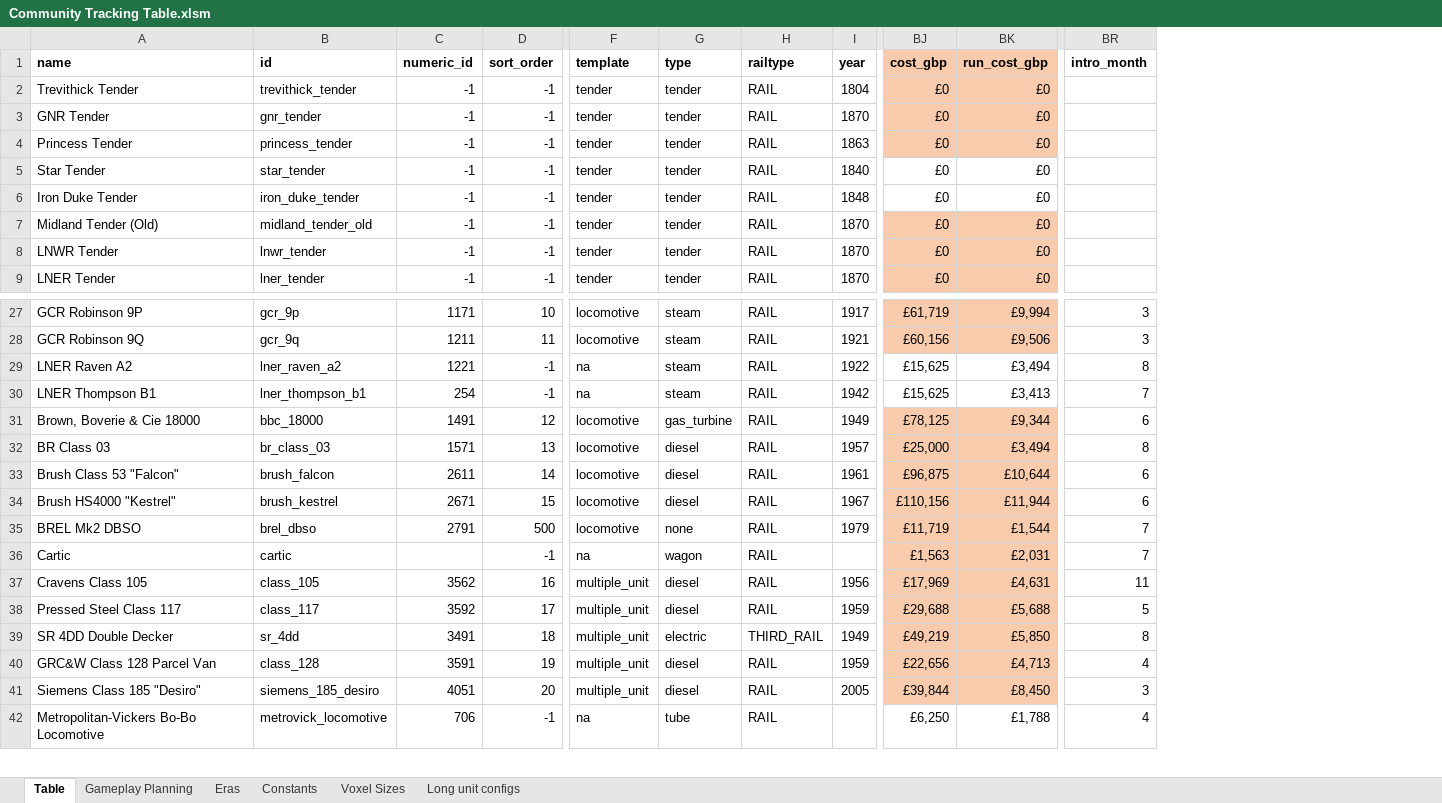
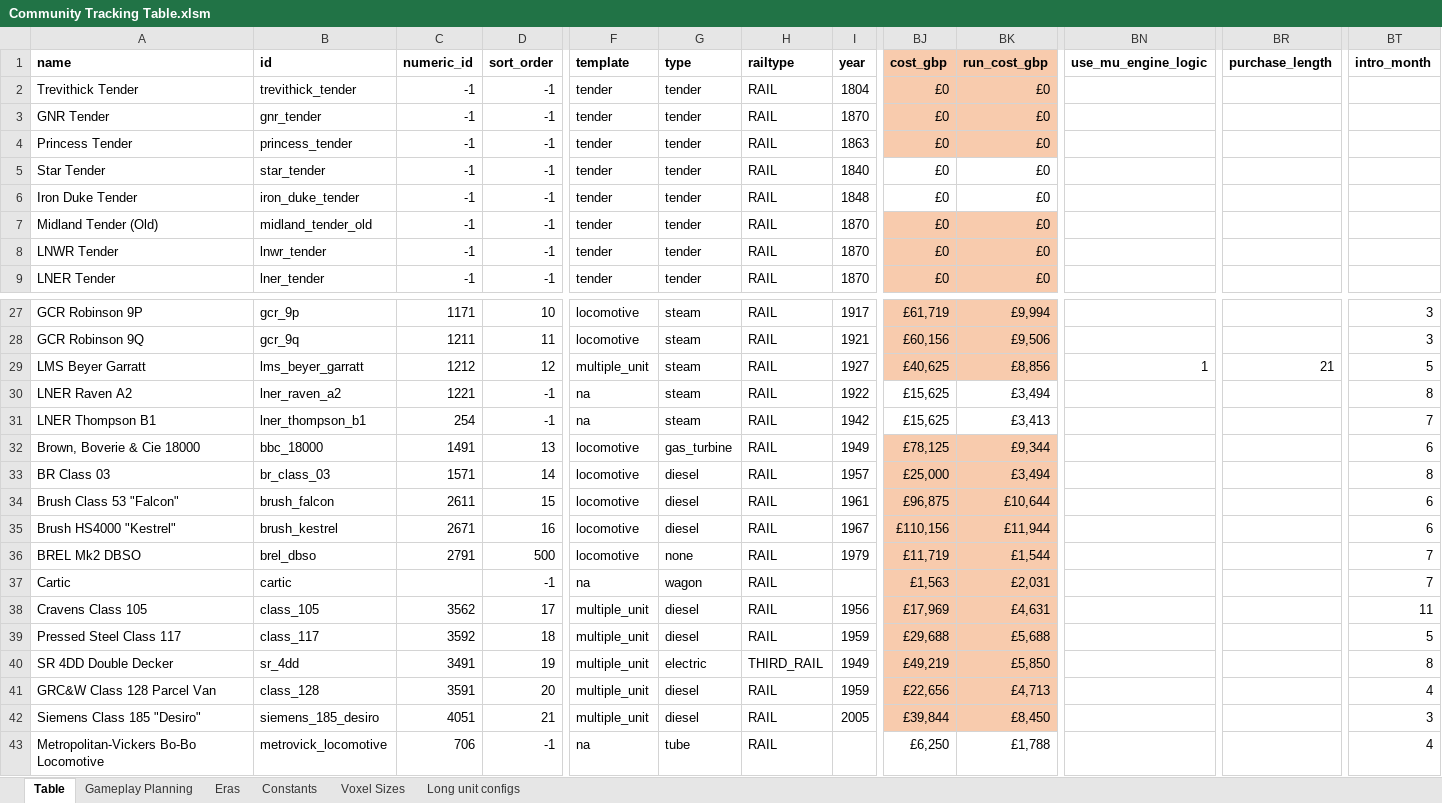
Before and after one commit to mattkimber/timberwolfs_trains, an Excel workbook: Community Tracking Table.xlsm, sheet Table, drawn as a sheet; only a part is shown, gaps mark what is left out; values as stored, in another font and other column widths than the file's, no borders; addresses are those after the commit; rows hold the shown columns only; the diff names each change by its address in the sheet, - before the commit and + after, or states it on an @@ line.

Commit message:
garratt logic and first engine

```diff
--- a/Community Tracking Table.xlsm (sheet Table)
+++ b/Community Tracking Table.xlsm (sheet Table)
+column BN (use_mu_engine_logic), empty
+column BR (purchase_length), empty
+row 29: LMS Beyer Garratt | lms_beyer_garratt | 1212 | 12 | multiple_unit | steam | RAIL | 1927 | £40,625 | £8,856 | 1 | 21 | 5
-D32 (sort_order): 12
+D32 (sort_order): 13
-D33 (sort_order): 13
+D33 (sort_order): 14
-D34 (sort_order): 14
+D34 (sort_order): 15
-D35 (sort_order): 15
+D35 (sort_order): 16
-D38 (sort_order): 16
+D38 (sort_order): 17
-D39 (sort_order): 17
+D39 (sort_order): 18
-D40 (sort_order): 18
+D40 (sort_order): 19
-D41 (sort_order): 19
+D41 (sort_order): 20
-D42 (sort_order): 20
+D42 (sort_order): 21
```
Also changed, not shown: sheet Gameplay Planning, formulas that keep their value, hidden cells, 27 other files.
